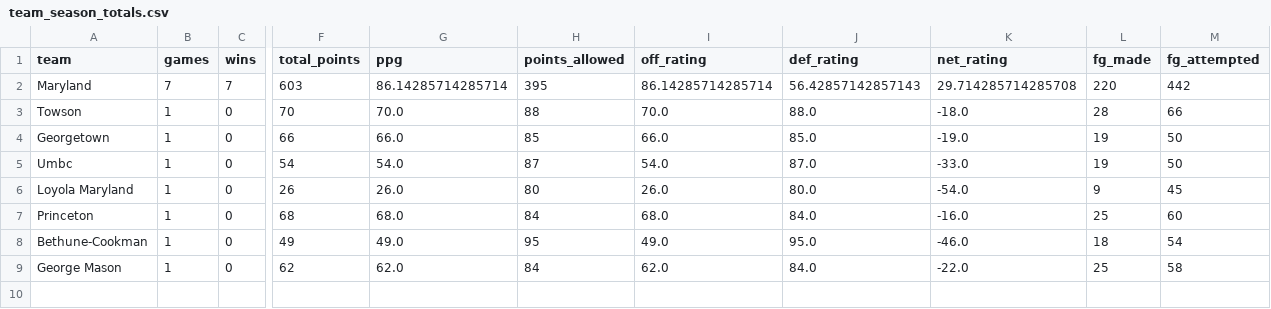
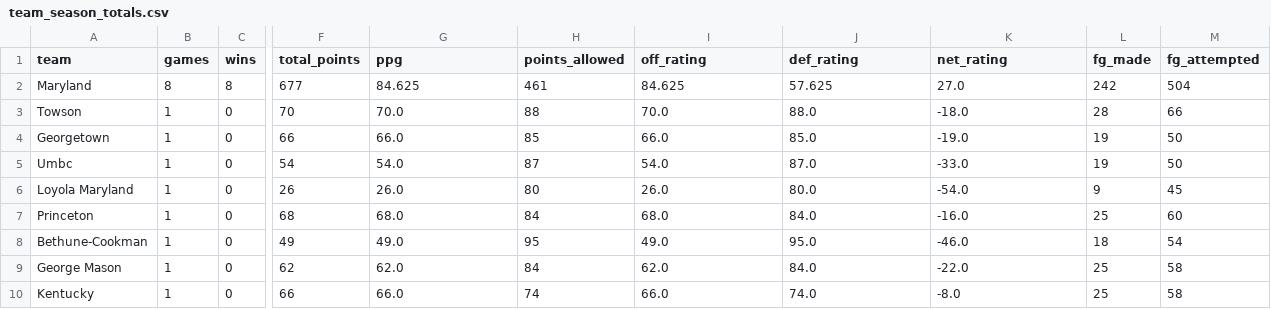
Before and after one commit to dwillis/umdwbb-data, a CSV file: 2025-26/team_season_totals.csv, drawn as a sheet; only a part is shown, gaps mark what is left out; rows hold the shown columns only; the diff covers the shown part only; the diff names each change by its address in the sheet, - before the commit and + after, or states it on an @@ line.

```diff
--- a/2025-26/team_season_totals.csv
+++ b/2025-26/team_season_totals.csv
-B2 (games): 7
+B2 (games): 8
-C2 (wins): 7
+C2 (wins): 8
-F2 (total_points): 603
+F2 (total_points): 677
-G2 (ppg): 86.14285714285714
+G2 (ppg): 84.625
-H2 (points_allowed): 395
+H2 (points_allowed): 461
-I2 (off_rating): 86.14285714285714
+I2 (off_rating): 84.625
-J2 (def_rating): 56.42857142857143
+J2 (def_rating): 57.625
-K2 (net_rating): 29.714285714285708
+K2 (net_rating): 27.0
-L2 (fg_made): 220
+L2 (fg_made): 242
-M2 (fg_attempted): 442
+M2 (fg_attempted): 504
+row 10: Kentucky | 1 | 0 | 66 | 66.0 | 74 | 66.0 | 74.0 | -8.0 | 25 | 58
```
Also changed, not shown: 23 edited cells elsewhere in this file, 2025-26/game_info.csv, 2025-26/period_scores.csv, 4 other files.
